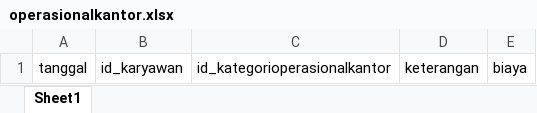
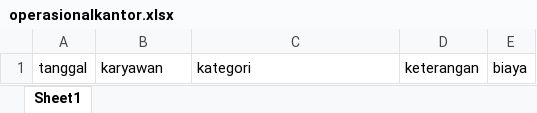
Before and after one commit to Falconed11/next_erp, an Excel workbook: public/operasionalkantor.xlsx, sheet Sheet1, drawn as a sheet; values as stored, in another font and other column widths than the file's, no borders; the diff names each change by its address in the sheet, - before the commit and + after, or states it on an @@ line.

```diff
--- a/public/operasionalkantor.xlsx (sheet Sheet1)
+++ b/public/operasionalkantor.xlsx (sheet Sheet1)
-B1: id_karyawan
+B1: karyawan
-C1: id_kategorioperasionalkantor
+C1: kategori
```
Also changed, not shown: public/proyek.xlsx, 11 other files.
